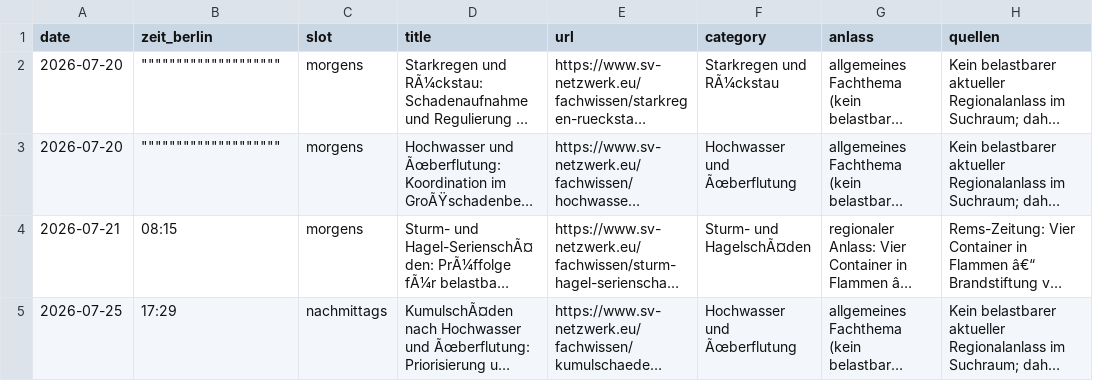
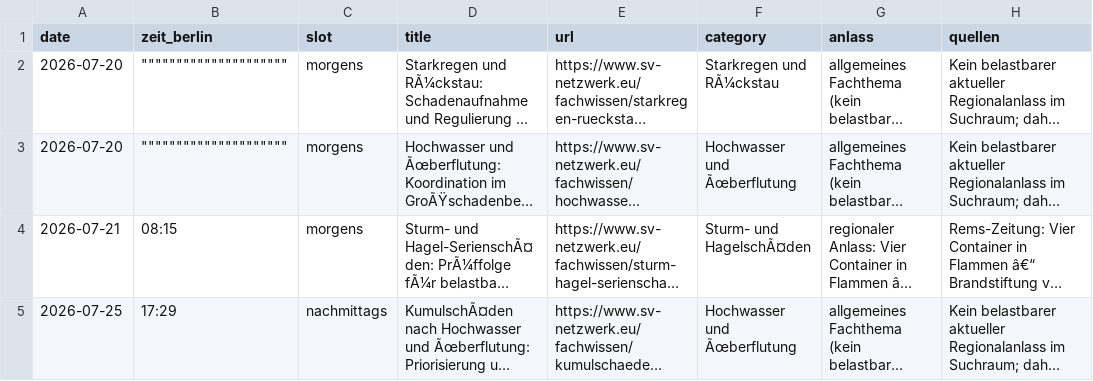
Before and after one commit to Chris-GD13/sv-netzwerk, a CSV file: sv-netzwerk/docs/fachbeitrag-veroeffentlichungsprotokoll.csv, drawn as a sheet; only a part is shown; long unchanged cells end in …; the diff covers the shown part only; the diff names each change by its address in the sheet, - before the commit and + after, or states it on an @@ line.

```diff
--- a/sv-netzwerk/docs/fachbeitrag-veroeffentlichungsprotokoll.csv
+++ b/sv-netzwerk/docs/fachbeitrag-veroeffentlichungsprotokoll.csv
-B2:B3 (zeit_berlin): """"""""""""""""""""
+B2:B3 (zeit_berlin): """""""""""""""""""""
```
Also changed, not shown: 1 added row and 32 edited cells elsewhere in this file.
